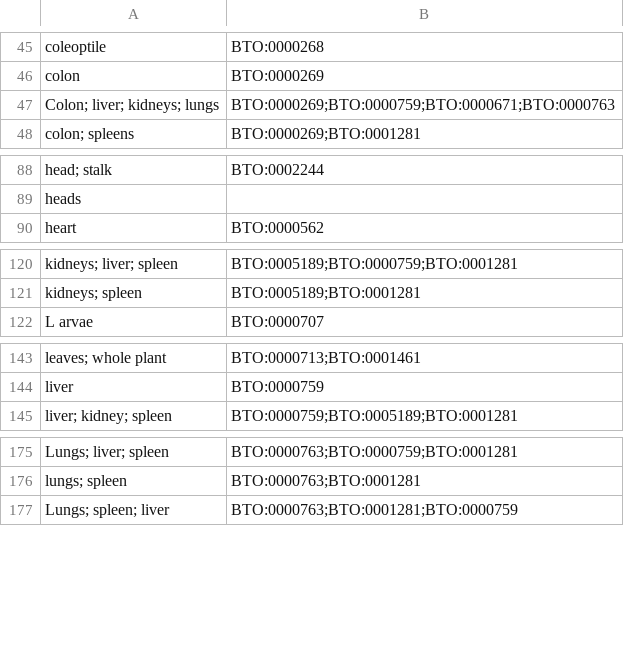
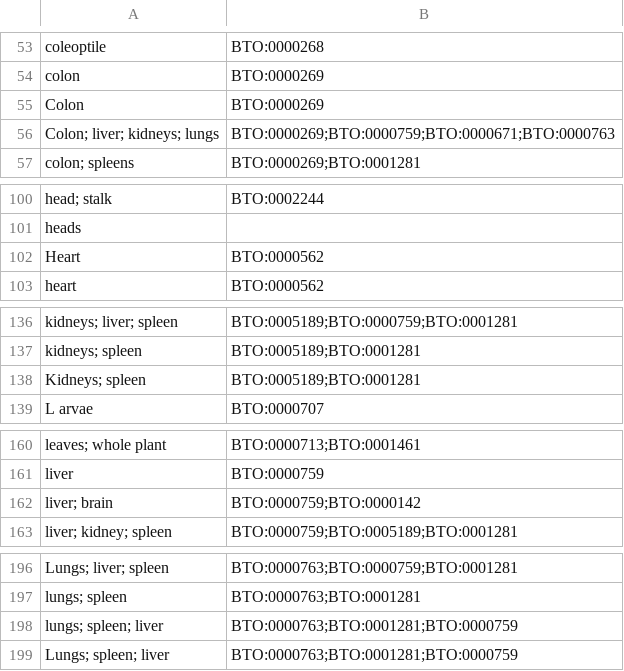
Before and after one commit to PHI-base/phibase5-parser, a TSV file: mapping/tissue_mapping_phibase_4pt0.tsv, drawn as a sheet; only a part is shown, gaps mark what is left out; the diff covers the shown part only; the diff names each change by its address in the sheet, - before the commit and + after, or states it on an @@ line.

```diff
--- a/mapping/tissue_mapping_phibase_4pt0.tsv
+++ b/mapping/tissue_mapping_phibase_4pt0.tsv
+row 55: Colon | BTO:0000269
+row 102: Heart | BTO:0000562
+row 138: Kidneys; spleen | BTO:0005189;BTO:0001281
+row 162: liver; brain | BTO:0000759;BTO:0000142
+row 198: lungs; spleen; liver | BTO:0000763;BTO:0001281;BTO:0000759
```
Also changed, not shown: 22 added rows elsewhere in this file, mapping/experiment_spec_mapping_phibase_4pt0.tsv, mapping/phenotype_outcome_mapping_phibase_4pt0.tsv, 3 other files.
